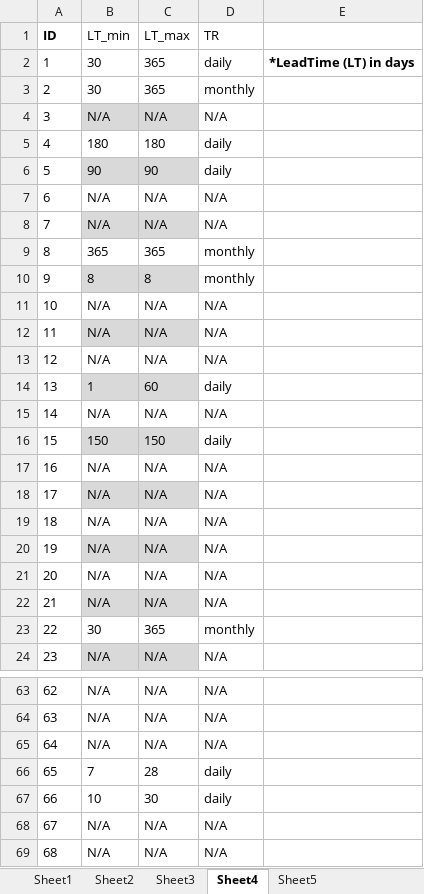
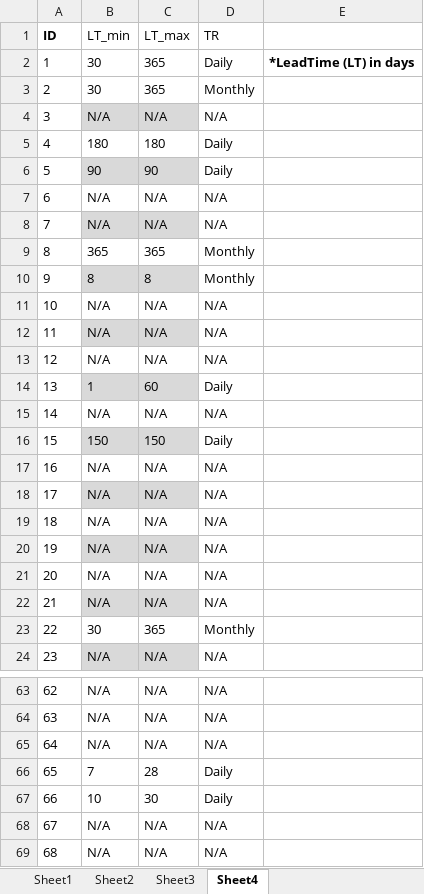
Before and after one commit to andreaeoluz/review_droughtDL, an Excel workbook: data/data_extraction.xlsx, sheet Sheet4, drawn as a sheet; only a part is shown, gaps mark what is left out; values as stored, in another font and other column widths than the file's, no borders; table styles not drawn; the diff covers the shown part only; the diff names each change by its address in the sheet, - before the commit and + after, or states it on an @@ line.

```diff
--- a/data/data_extraction.xlsx (sheet Sheet4)
+++ b/data/data_extraction.xlsx (sheet Sheet4)
-sheet tab: Sheet5
-D2 (TR): daily
+D2 (TR): Daily
-D3 (TR): monthly
+D3 (TR): Monthly
-D5:D6 (TR): daily
+D5:D6 (TR): Daily
-D9:D10 (TR): monthly
+D9:D10 (TR): Monthly
-D14 (TR): daily
+D14 (TR): Daily
-D16 (TR): daily
+D16 (TR): Daily
-D23 (TR): monthly
+D23 (TR): Monthly
-D66:D67 (TR): daily
+D66:D67 (TR): Daily
```
Also changed, not shown: 18 edited cells elsewhere in this sheet, sheet Sheet2, 15 other files.
